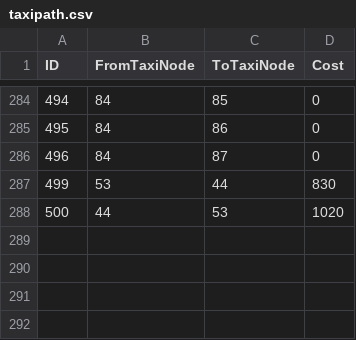
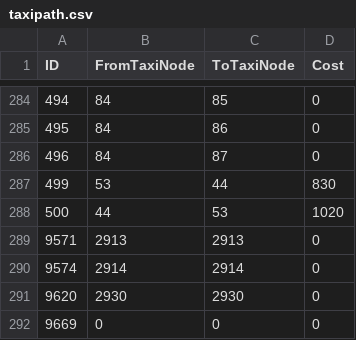
Before and after one commit to Vladinator/wow-addon-taxitimer, a CSV file: scripts/csv_classic/taxipath.csv, drawn as a sheet; only a part is shown, gaps mark what is left out; the diff names each change by its address in the sheet, - before the commit and + after, or states it on an @@ line.

```diff
--- a/scripts/csv_classic/taxipath.csv
+++ b/scripts/csv_classic/taxipath.csv
+row 289: 9571 | 2913 | 2913 | 0
+row 290: 9574 | 2914 | 2914 | 0
+row 291: 9620 | 2930 | 2930 | 0
+row 292: 9669 | 0 | 0 | 0
```
Also changed, not shown: scripts/csv_classic/taxinodes.csv, scripts/csv_classic/taxipathnode.csv, 5 other files.
